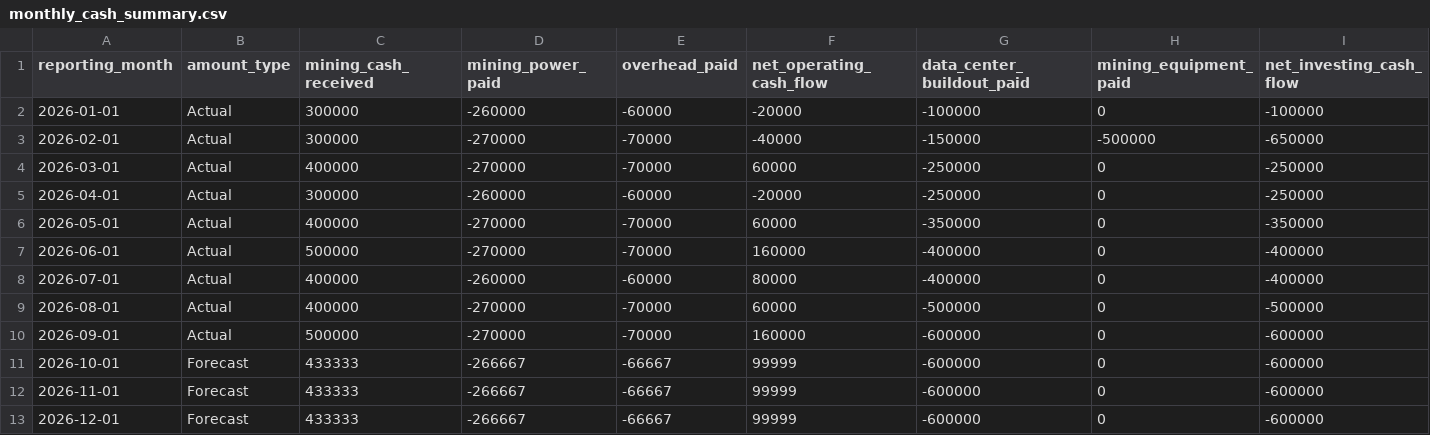
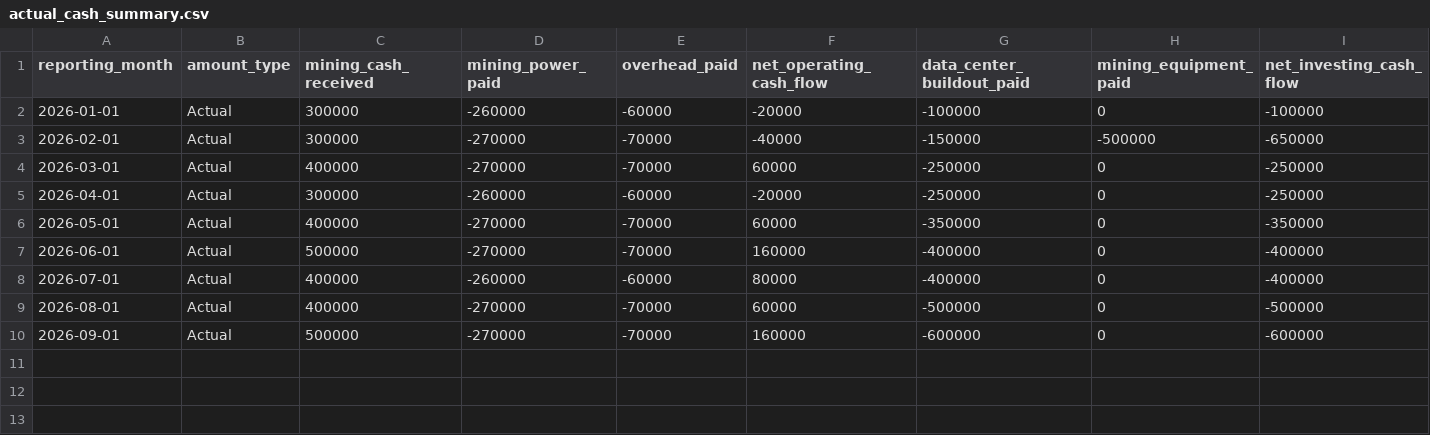
Before and after one commit to janebugai/rolling-cashflow-forecast, a CSV file: data/reporting/actual_cash_summary.csv (was data/reporting/monthly_cash_summary.csv), drawn as a sheet; only a part is shown; rows hold the shown columns only; the diff names each change by its address in the sheet, - before the commit and + after, or states it on an @@ line.

```diff
--- a/data/reporting/monthly_cash_summary.csv
+++ b/data/reporting/actual_cash_summary.csv
-row 11: 2026-10-01 | Forecast | 433333 | -266667 | -66667 | 99999 | -600000 | 0 | -600000
-row 12: 2026-11-01 | Forecast | 433333 | -266667 | -66667 | 99999 | -600000 | 0 | -600000
-row 13: 2026-12-01 | Forecast | 433333 | -266667 | -66667 | 99999 | -600000 | 0 | -600000
```
Also changed, not shown: data/reporting/actual_cash_flow_lines.csv, 20 other files.
